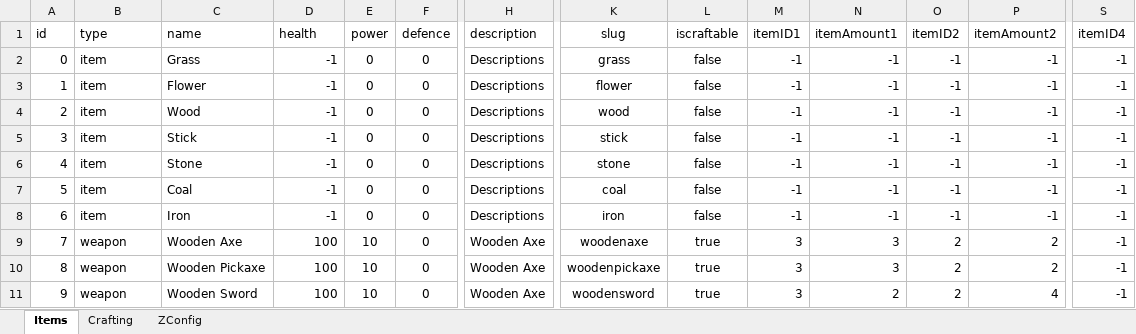
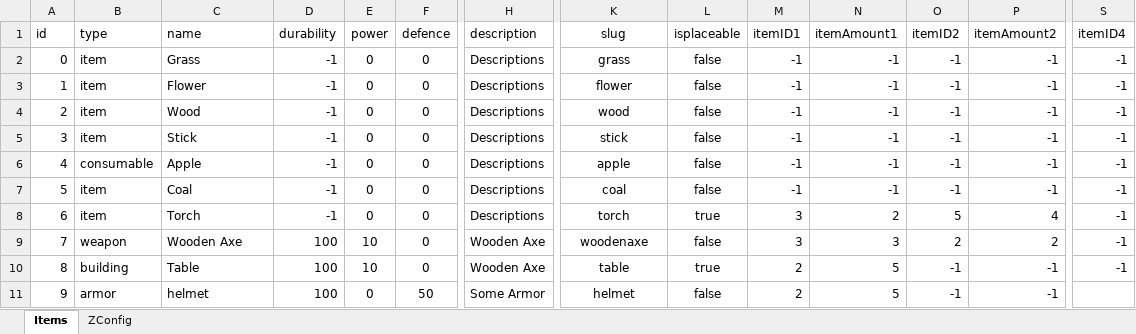
Before and after one commit to sandeepma1/InventorySystem, an Excel workbook: DesignDoc/GameDesignData.xlsm, sheet Items, drawn as a sheet; only a part is shown, gaps mark what is left out; values as stored, in another font and other column widths than the file's, no borders; the diff covers the shown part only; the diff names each change by its address in the sheet, - before the commit and + after, or states it on an @@ line.

Commit message:
Improved crafting system, added armor slots which accepts only armor items, stacking and overfill items support. weapon durability - Very good build

```diff
--- a/DesignDoc/GameDesignData.xlsm (sheet Items)
+++ b/DesignDoc/GameDesignData.xlsm (sheet Items)
-sheet tab: Crafting
-D1: health
+D1: durability
-L1: iscraftable
+L1: isplaceable
-B6 (type): item
+B6 (type): consumable
-C6 (name): Stone
+C6 (name): Apple
-K6 (slug): stone
+K6 (slug): apple
-C8 (name): Iron
+C8 (name): Torch
-K8 (slug): iron
+K8 (slug): torch
-L8 (isplaceable): false
+L8 (isplaceable): true
-M8 (itemID1): -1
+M8 (itemID1): 3
-N8 (itemAmount1): -1
+N8 (itemAmount1): 2
-O8 (itemID2): -1
+O8 (itemID2): 5
-P8 (itemAmount2): -1
+P8 (itemAmount2): 4
-L9 (isplaceable): true
+L9 (isplaceable): false
-B10 (type): weapon
+B10 (type): building
-C10 (name): Wooden Pickaxe
+C10 (name): Table
-K10 (slug): woodenpickaxe
+K10 (slug): table
-M10:M11 (itemID1): 3
+M10:M11 (itemID1): 2
-N10 (itemAmount1): 3
+N10 (itemAmount1): 5
-O10:O11 (itemID2): 2
+O10:O11 (itemID2): -1
-P10 (itemAmount2): 2
+P10 (itemAmount2): -1
-B11 (type): weapon
+B11 (type): armor
-C11 (name): Wooden Sword
+C11 (name): helmet
-E11 (power): 10
+E11 (power): 0
-F11 (defence): 0
+F11 (defence): 50
-H11 (description): Wooden Axe
+H11 (description): Some Armor
-K11 (slug): woodensword
+K11 (slug): helmet
-L11 (isplaceable): true
+L11 (isplaceable): false
-N11 (itemAmount1): 2
+N11 (itemAmount1): 5
-P11 (itemAmount2): 4
+P11 (itemAmount2): -1
-S11 (itemID4): -1
+S11 (itemID4): (empty)
```
Also changed, not shown: 1 edited cell elsewhere in this sheet, sheet ZConfig, 27 other files.
